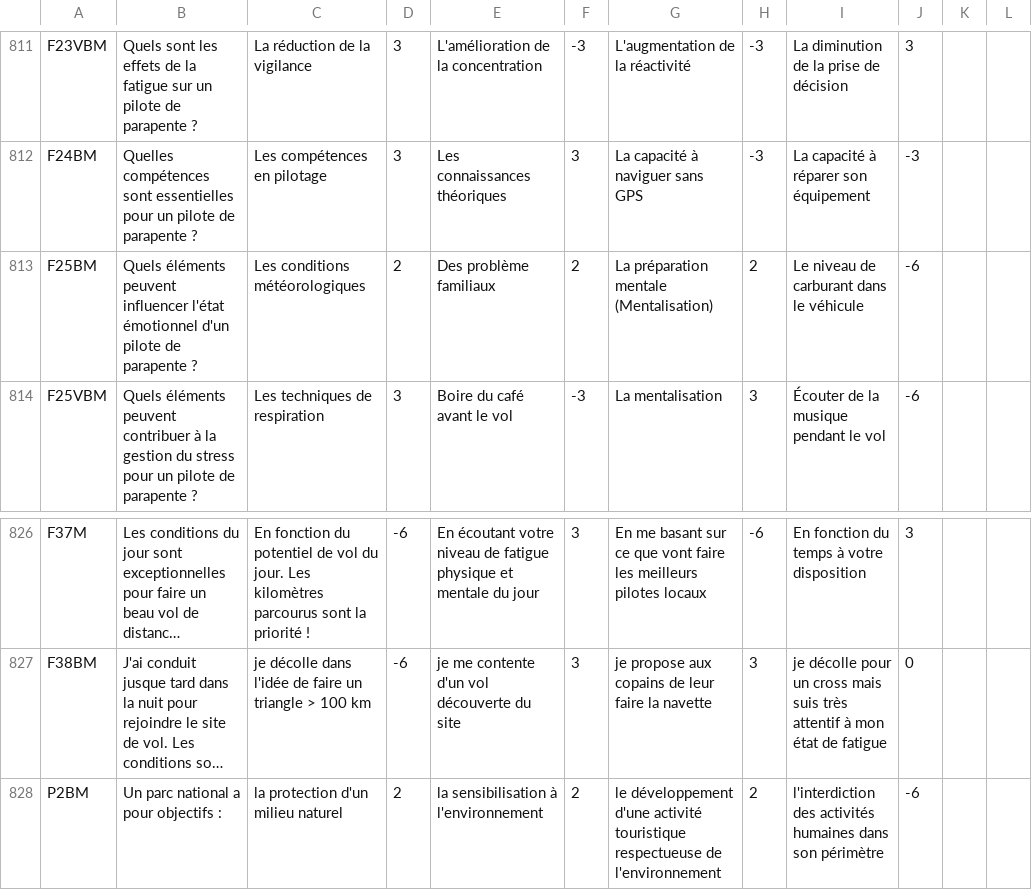
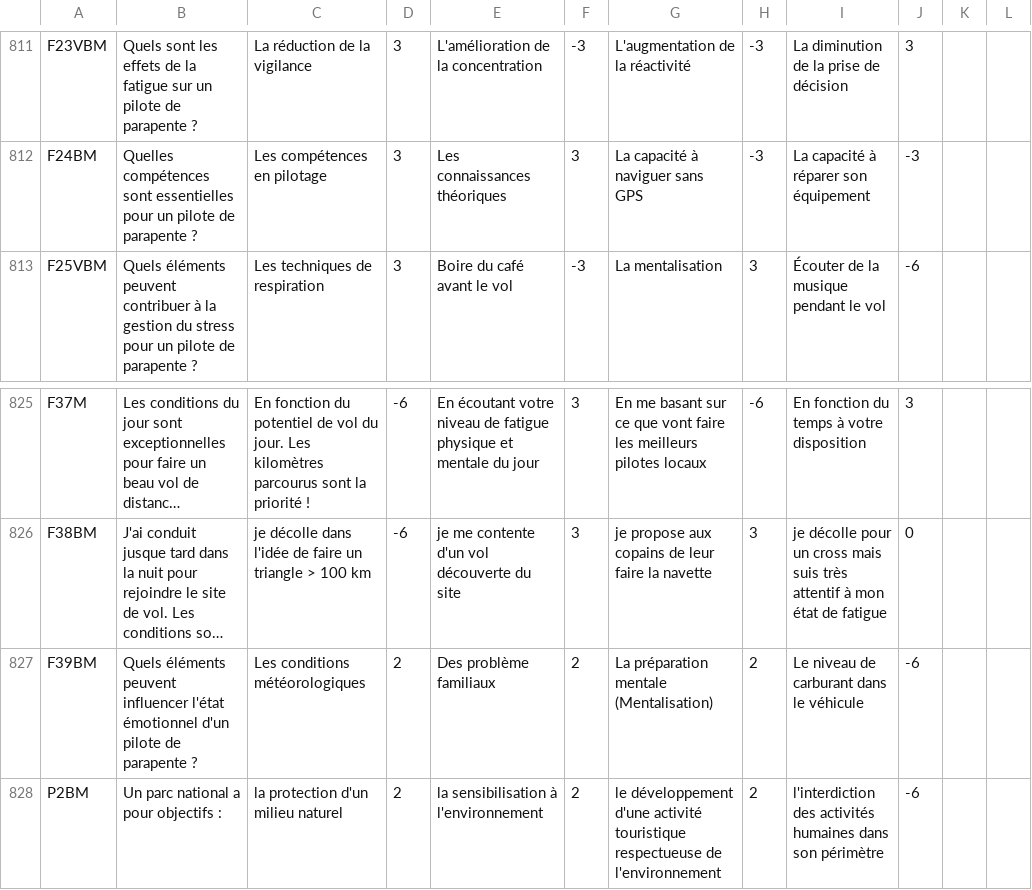
Before and after one commit to jruffet/qcmffvl, a CSV file: data/csv/qcm_ffvl.csv, drawn as a sheet; only a part is shown, gaps mark what is left out; long unchanged cells end in …; removed rows and columns are numbered as before the commit, all else as after; the diff names each change by its address in the sheet, - before the commit and + after, or states it on an @@ line.

Commit message:
chore(mcq): fix French errors, enhance readability

```diff
--- a/data/csv/qcm_ffvl.csv
+++ b/data/csv/qcm_ffvl.csv
-row 813: F25BM | Quels éléments peuvent influencer l'état émotionnel d'un pilote de parapente ? | Les conditions météorologiques | 2 | Des problème familiaux | 2 | La préparation mentale (Mentalisation) | 2 | Le niveau de carburant dans le véhicule | -6
+row 827: F39BM | Quels éléments peuvent influencer l'état émotionnel d'un pilote de parapente ? | Les conditions météorologiques | 2 | Des problème familiaux | 2 | La préparation mentale (Mentalisation) | 2 | Le niveau de carburant dans le véhicule | -6
```
